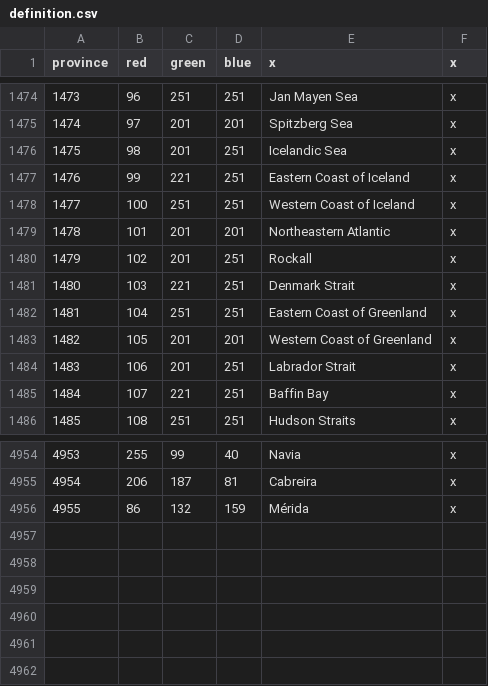
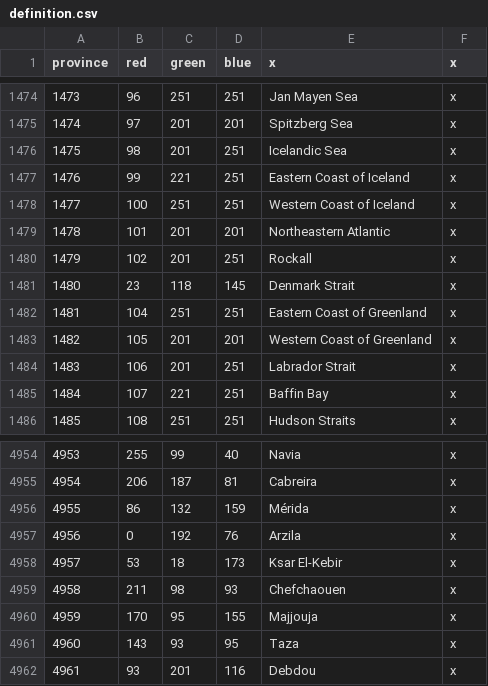
Before and after one commit to MigBat/BeyondTheCape, a CSV file: map/definition.csv, drawn as a sheet; only a part is shown, gaps mark what is left out; removed rows and columns are numbered as before the commit, all else as after; the diff names each change by its address in the sheet, - before the commit and + after, or states it on an @@ line.

Commit message:
added new provinces to morocco and castile. changes to saudade. changes to AI completing missions. changes to trade winds

```diff
--- a/map/definition.csv
+++ b/map/definition.csv
-row 1481: 1480 | 103 | 221 | 251 | Denmark Strait | x
+row 1481: 1480 | 23 | 118 | 145 | Denmark Strait | x
+row 4957: 4956 | 0 | 192 | 76 | Arzila | x
+row 4958: 4957 | 53 | 18 | 173 | Ksar El-Kebir | x
+row 4959: 4958 | 211 | 98 | 93 | Chefchaouen | x
+row 4960: 4959 | 170 | 95 | 155 | Majjouja | x
+row 4961: 4960 | 143 | 93 | 95 | Taza | x
+row 4962: 4961 | 93 | 201 | 116 | Debdou | x
```
Also changed, not shown: 35 other files.
